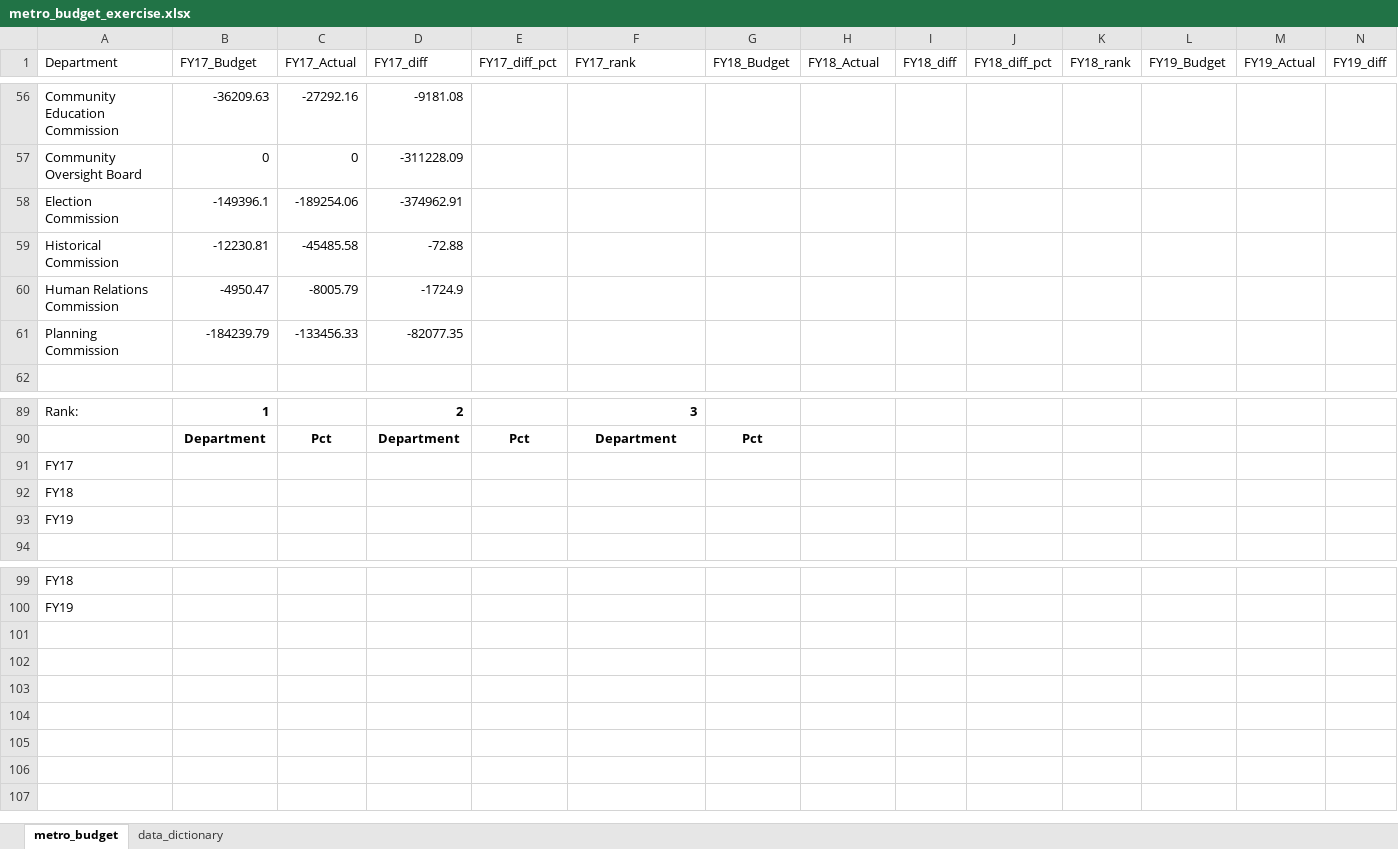
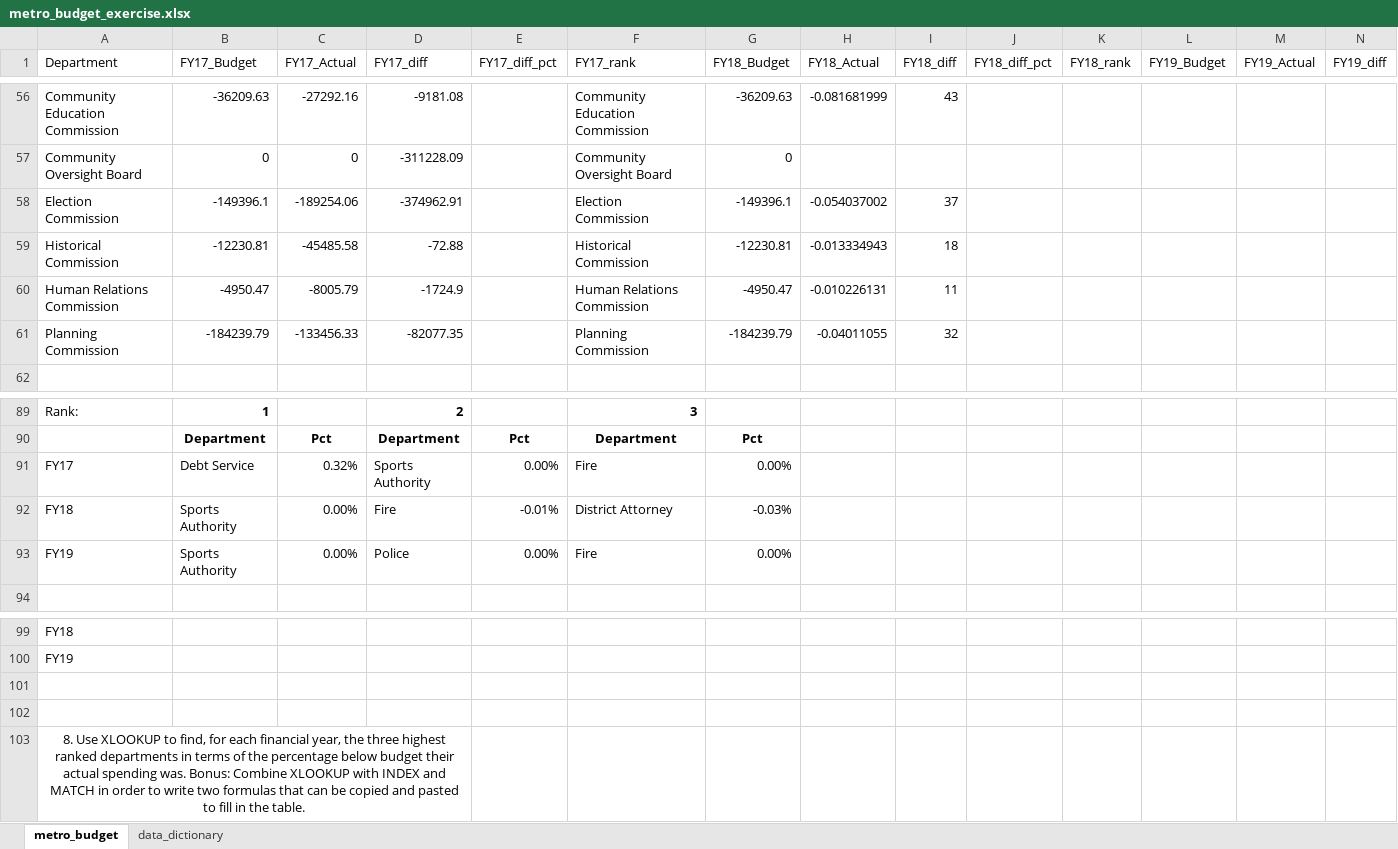
Before and after one commit to NSS-Data-Analytics-Cohort-10/lookups-budget-t-white-21, an Excel workbook: spreadsheets/metro_budget_exercise.xlsx, sheet metro_budget, drawn as a sheet; only a part is shown, gaps mark what is left out; values as stored, in another font and other column widths than the file's, no borders; removed rows and columns are numbered as before the commit, all else as after; rows hold the shown columns only; the diff covers the shown part only; the diff names each change by its address in the sheet, - before the commit and + after, or states it on an @@ line.

```diff
--- a/spreadsheets/metro_budget_exercise.xlsx (sheet metro_budget)
+++ b/spreadsheets/metro_budget_exercise.xlsx (sheet metro_budget)
-F56 (FY17_rank): (empty)
+F56 (FY17_rank): Community Education Commission
-G56 (FY18_Budget): (empty)
+G56 (FY18_Budget): -36209.63
-H56 (FY18_Actual): (empty)
+H56 (FY18_Actual): -0.081681999
-I56 (FY18_diff): (empty)
+I56 (FY18_diff): 43
-F57 (FY17_rank): (empty)
+F57 (FY17_rank): Community Oversight Board
-G57 (FY18_Budget): (empty)
+G57 (FY18_Budget): 0
-F58 (FY17_rank): (empty)
+F58 (FY17_rank): Election Commission
-G58 (FY18_Budget): (empty)
+G58 (FY18_Budget): -149396.1
-H58 (FY18_Actual): (empty)
+H58 (FY18_Actual): -0.054037002
-I58 (FY18_diff): (empty)
+I58 (FY18_diff): 37
-F59 (FY17_rank): (empty)
+F59 (FY17_rank): Historical Commission
-G59 (FY18_Budget): (empty)
+G59 (FY18_Budget): -12230.81
-H59 (FY18_Actual): (empty)
+H59 (FY18_Actual): -0.013334943
-I59 (FY18_diff): (empty)
+I59 (FY18_diff): 18
-F60 (FY17_rank): (empty)
+F60 (FY17_rank): Human Relations Commission
-G60 (FY18_Budget): (empty)
+G60 (FY18_Budget): -4950.47
-H60 (FY18_Actual): (empty)
+H60 (FY18_Actual): -0.010226131
-I60 (FY18_diff): (empty)
+I60 (FY18_diff): 11
-F61 (FY17_rank): (empty)
+F61 (FY17_rank): Planning Commission
-G61 (FY18_Budget): (empty)
+G61 (FY18_Budget): -184239.79
-H61 (FY18_Actual): (empty)
+H61 (FY18_Actual): -0.04011055
-I61 (FY18_diff): (empty)
+I61 (FY18_diff): 32
-row 91: FY17
-row 92: FY18
-row 93: FY19
+row 91: FY17 | Debt Service | 0.32% | Sports Authority | 0.00% | Fire | 0.00%
+row 92: FY18 | Sports Authority | 0.00% | Fire | -0.01% | District Attorney | -0.03%
+row 93: FY19 | Sports Authority | 0.00% | Police | 0.00% | Fire | 0.00%
+row 101: (empty)
+row 102: (empty)
+row 103: 8. Use XLOOKUP to find, for each financial year, the three highest ranked departments in terms of the percentage below budget their actual spending was. Bonus: Combine XLOOKUP with INDEX and MATCH in order to write two formulas that can be copied and pasted to fill in the table.
```
Also changed, not shown: 52 edited cells and cell formats elsewhere in this sheet, formulas that keep their value.
